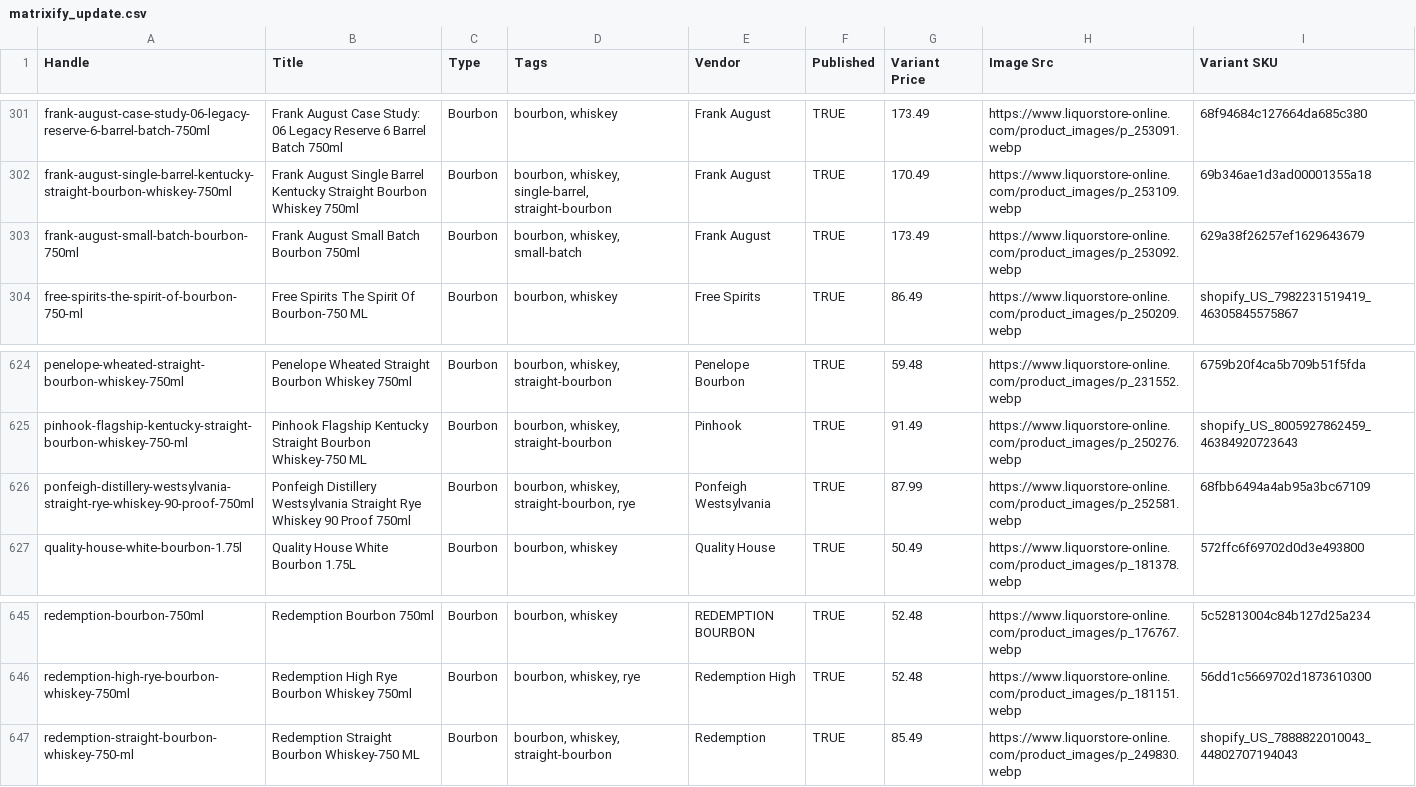
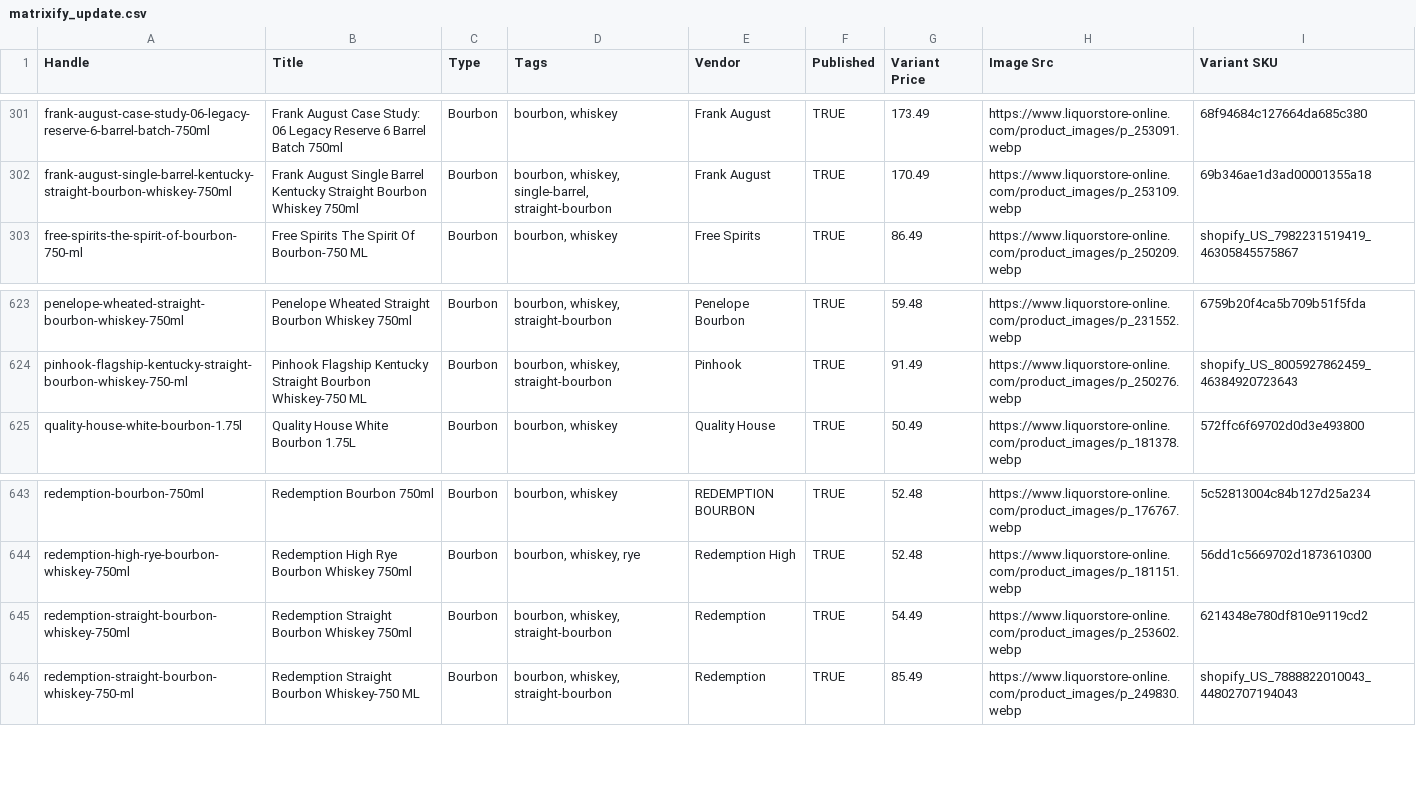
Before and after one commit to Njawnson/bourbon-shopify-sync, a CSV file: output/matrixify_update.csv, drawn as a sheet; only a part is shown, gaps mark what is left out; removed rows and columns are numbered as before the commit, all else as after; the diff names each change by its address in the sheet, - before the commit and + after, or states it on an @@ line.

```diff
--- a/output/matrixify_update.csv
+++ b/output/matrixify_update.csv
-row 303: frank-august-small-batch-bourbon-750ml | Frank August Small Batch Bourbon 750ml | Bourbon | bourbon, whiskey, small-batch | Frank August | TRUE | 173.49 | https://www.liquorstore-online.com/product_images/p_253092.webp | 629a38f26257ef1629643679
-row 626: ponfeigh-distillery-westsylvania-straight-rye-whiskey-90-proof-750ml | Ponfeigh Distillery Westsylvania Straight Rye Whiskey 90 Proof 750ml | Bourbon | bourbon, whiskey, straight-bourbon, rye | Ponfeigh Westsylvania | TRUE | 87.99 | https://www.liquorstore-online.com/product_images/p_252581.webp | 68fbb6494a4ab95a3bc67109
+row 645: redemption-straight-bourbon-whiskey-750ml | Redemption Straight Bourbon Whiskey 750ml | Bourbon | bourbon, whiskey, straight-bourbon | Redemption | TRUE | 54.49 | https://www.liquorstore-online.com/product_images/p_253602.webp | 6214348e780df810e9119cd2
```
Also changed, not shown: 1 other file.
